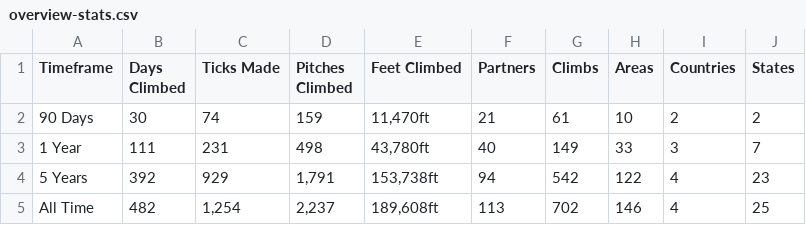
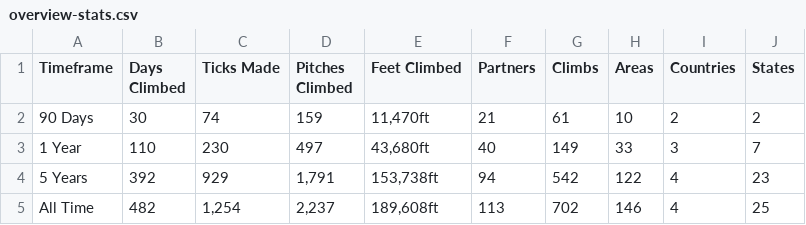
Before and after one commit to achiquit/ticks-db, a CSV file: data/overview-stats.csv, drawn as a sheet.

```diff
--- a/data/overview-stats.csv
+++ b/data/overview-stats.csv
@@ -2,3 +2,3 @@ Timeframe,"Days Climbed","Ticks Made","Pitches Climbed","Feet Climbed",Partners,
 "90 Days",30,74,159,"11,470ft",21,61,10,2,2
-"1 Year",111,231,498,"43,780ft",40,149,33,3,7
+"1 Year",110,230,497,"43,680ft",40,149,33,3,7
 "5 Years",392,929,"1,791","153,738ft",94,542,122,4,23
```
Also changed, not shown: 1 other file.
